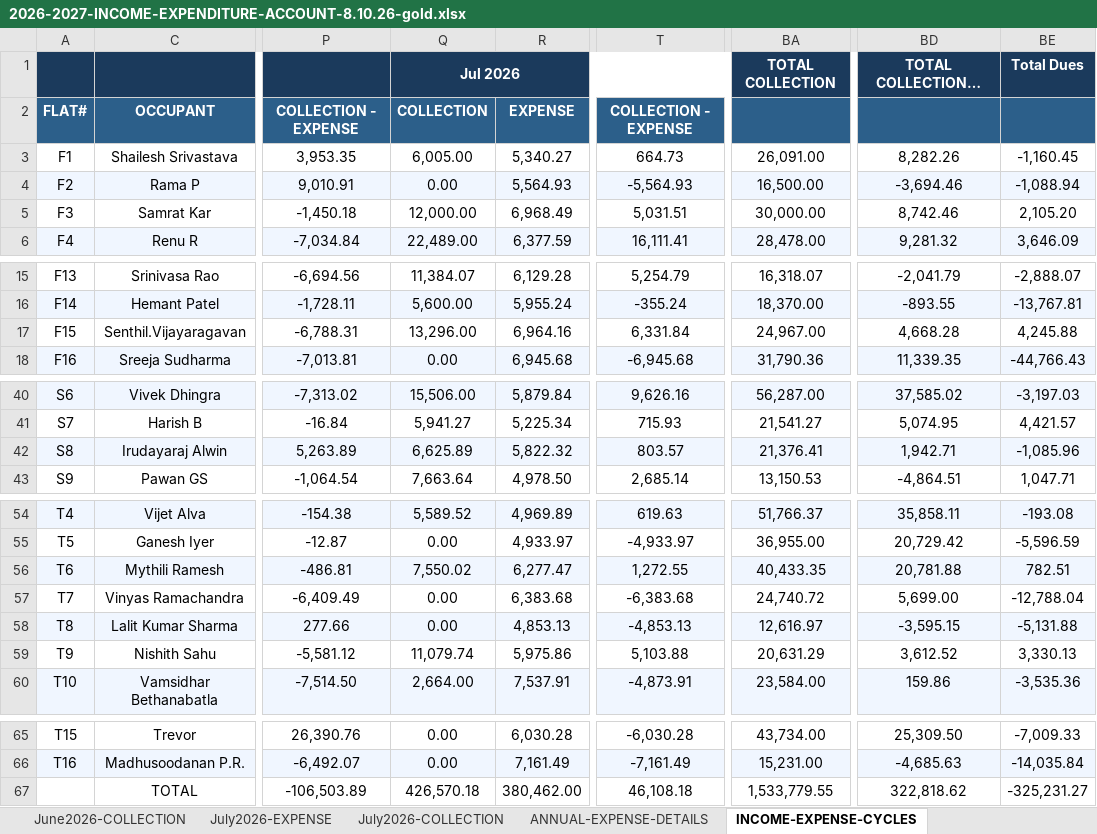
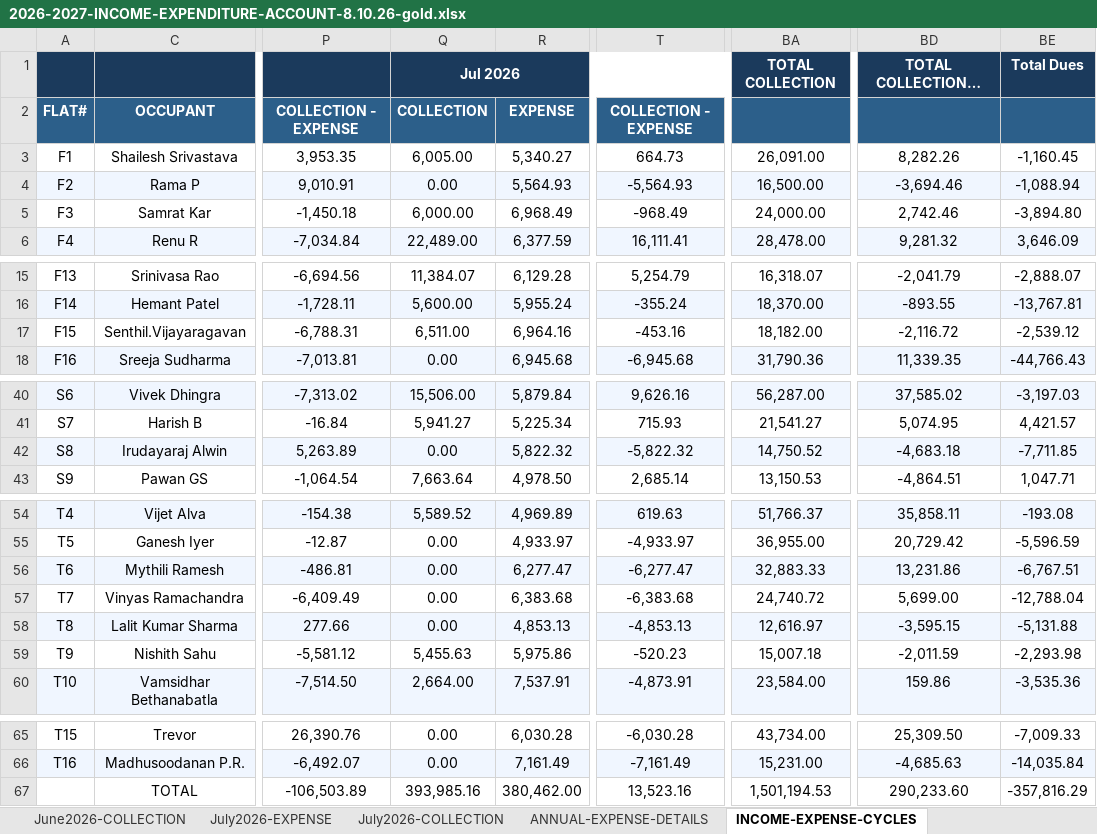
Before and after one commit to manapristine/manapristine, an Excel workbook: db/accounts/2026-2027-INCOME-EXPENDITURE-ACCOUNT-8.10.26-gold.xlsx, sheet INCOME-EXPENSE-CYCLES, drawn as a sheet; only a part is shown, gaps mark what is left out; long unchanged cells end in …; values as stored, in another font and other column widths than the file's, no borders; conditional formats not drawn; the diff names each change by its address in the sheet, - before the commit and + after, or states it on an @@ line.

```diff
--- a/db/accounts/2026-2027-INCOME-EXPENDITURE-ACCOUNT-8.10.26-gold.xlsx (sheet INCOME-EXPENSE-CYCLES)
+++ b/db/accounts/2026-2027-INCOME-EXPENDITURE-ACCOUNT-8.10.26-gold.xlsx (sheet INCOME-EXPENSE-CYCLES)
-Q5: 12,000.00
+Q5: 6,000.00
-T5: 5,031.51
+T5: -968.49
-BA5: 30,000.00
+BA5: 24,000.00
-BD5: 8,742.46
+BD5: 2,742.46
-BE5: 2,105.20
+BE5: -3,894.80
-Q17: 13,296.00
+Q17: 6,511.00
-T17: 6,331.84
+T17: -453.16
-BA17: 24,967.00
+BA17: 18,182.00
-BD17: 4,668.28
+BD17: -2,116.72
-BE17: 4,245.88
+BE17: -2,539.12
-Q42: 6,625.89
+Q42: 0.00
-T42: 803.57
+T42: -5,822.32
-BA42: 21,376.41
+BA42: 14,750.52
-BD42: 1,942.71
+BD42: -4,683.18
-BE42: -1,085.96
+BE42: -7,711.85
-Q56: 7,550.02
+Q56: 0.00
-T56: 1,272.55
+T56: -6,277.47
-BA56: 40,433.35
+BA56: 32,883.33
-BD56: 20,781.88
+BD56: 13,231.86
-BE56: 782.51
+BE56: -6,767.51
-Q59: 11,079.74
+Q59: 5,455.63
-T59: 5,103.88
+T59: -520.23
-BA59: 20,631.29
+BA59: 15,007.18
-BD59: 3,612.52
+BD59: -2,011.59
-BE59: 3,330.13
+BE59: -2,293.98
-Q67: 426,570.18
+Q67: 393,985.16
-T67: 46,108.18
+T67: 13,523.16
-BA67: 1,533,779.55
+BA67: 1,501,194.53
-BD67: 322,818.62
+BD67: 290,233.60
-BE67: -325,231.27
+BE67: -357,816.29
```
Also changed, not shown: sheet July2026-COLLECTION, 2 other files.
